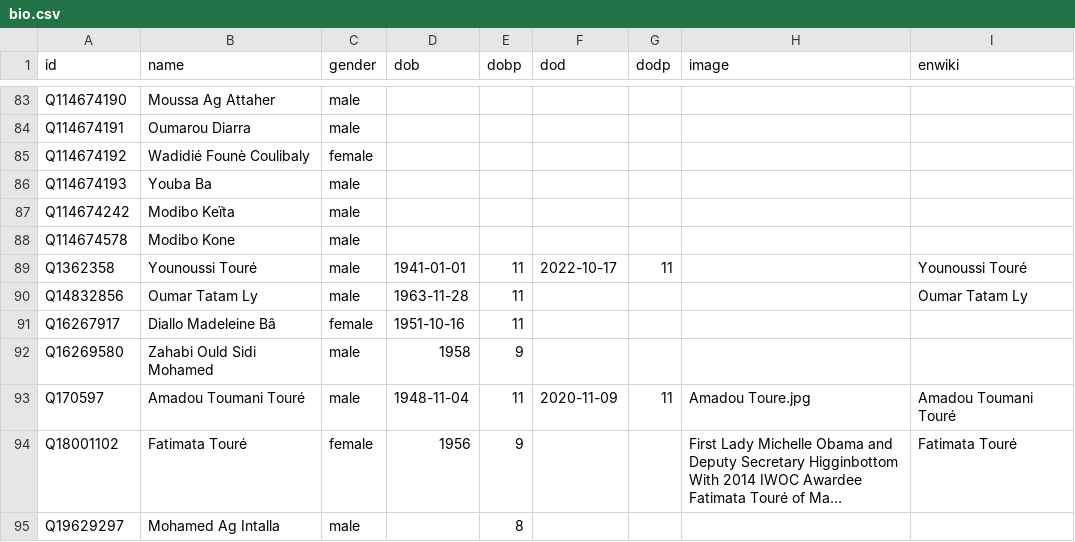
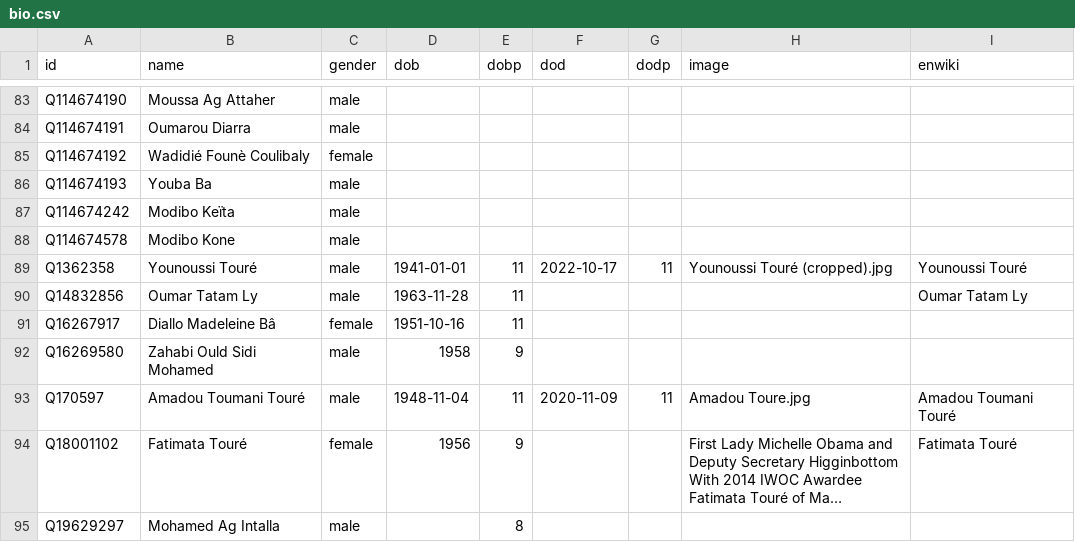
Before and after one commit to every-politician-scrapers/mali, a CSV file: html/bio.csv, drawn as a sheet; only a part is shown, gaps mark what is left out; long unchanged cells end in ….

```diff
--- a/html/bio.csv
+++ b/html/bio.csv
@@ -88,3 +88,3 @@ Q114674242,Modibo Keïta,male,,,,,,
 Q114674578,Modibo Kone,male,,,,,,
-Q1362358,Younoussi Touré,male,1941-01-01,11,2022-10-17,11,,Younoussi Touré
+Q1362358,Younoussi Touré,male,1941-01-01,11,2022-10-17,11,Younoussi Touré (cropped).jpg,Younoussi Touré
 Q14832856,Oumar Tatam Ly,male,1963-11-28,11,,,,Oumar Tatam Ly
```
